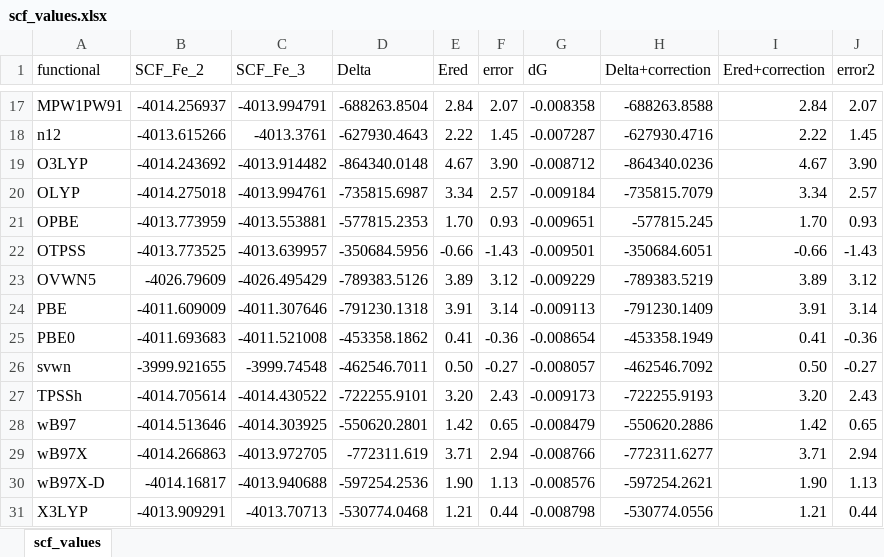
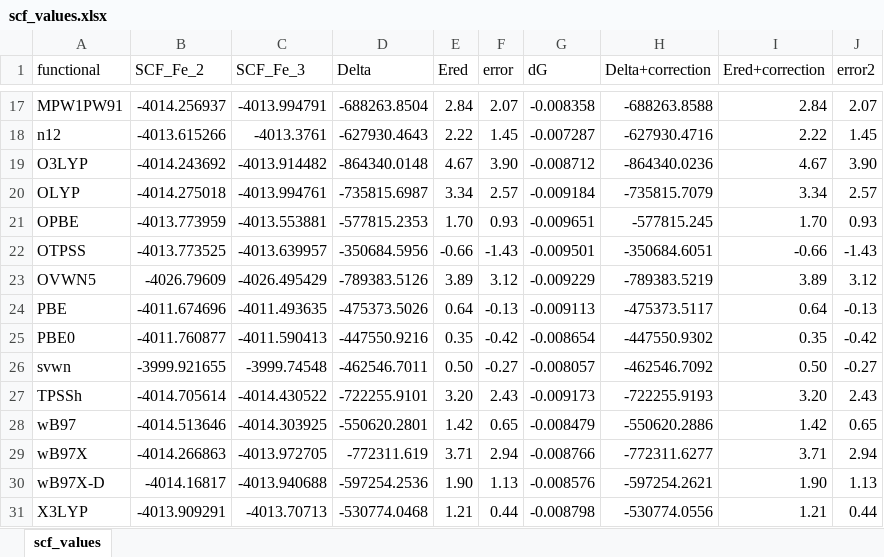
Before and after one commit to HassanHarb92/solvation_shells, an Excel workbook: results/second_to_third/scf_values.xlsx, sheet scf_values, drawn as a sheet; only a part is shown, gaps mark what is left out; values as stored, in another font and other column widths than the file's, no borders; charts and pictures not drawn; the diff names each change by its address in the sheet, - before the commit and + after, or states it on an @@ line.

```diff
--- a/results/second_to_third/scf_values.xlsx (sheet scf_values)
+++ b/results/second_to_third/scf_values.xlsx (sheet scf_values)
-B24 (SCF_Fe_2): -4011.609009
+B24 (SCF_Fe_2): -4011.674696
-C24 (SCF_Fe_3): -4011.307646
+C24 (SCF_Fe_3): -4011.493635
-D24 (Delta): -791230.1318
+D24 (Delta): -475373.5026
-E24 (Ered): 3.91
+E24 (Ered): 0.64
-F24 (error): 3.14
+F24 (error): -0.13
-H24 (Delta+correction): -791230.1409
+H24 (Delta+correction): -475373.5117
-I24 (Ered+correction): 3.91
+I24 (Ered+correction): 0.64
-J24 (error2): 3.14
+J24 (error2): -0.13
-B25 (SCF_Fe_2): -4011.693683
+B25 (SCF_Fe_2): -4011.760877
-C25 (SCF_Fe_3): -4011.521008
+C25 (SCF_Fe_3): -4011.590413
-D25 (Delta): -453358.1862
+D25 (Delta): -447550.9216
-E25 (Ered): 0.41
+E25 (Ered): 0.35
-F25 (error): -0.36
+F25 (error): -0.42
-H25 (Delta+correction): -453358.1949
+H25 (Delta+correction): -447550.9302
-I25 (Ered+correction): 0.41
+I25 (Ered+correction): 0.35
-J25 (error2): -0.36
+J25 (error2): -0.42
```
Also changed, not shown: charts or pictures, results/first_to_second/scf_values.xlsx, results/second_to_third/error_compare_layer1+2.xlsx, 2 other files.
